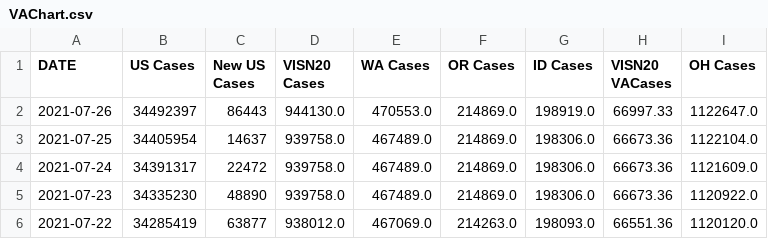
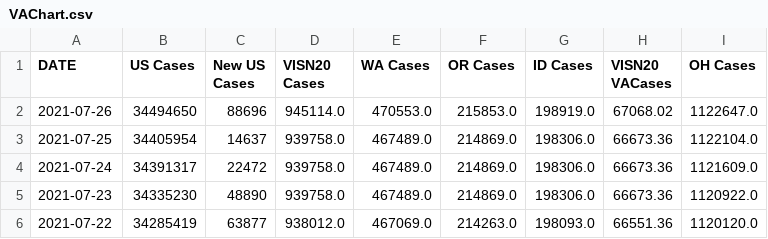
Before and after one commit to sourabpramanik/Covid, a CSV file: VAChart.csv, drawn as a sheet; only a part is shown; the diff names each change by its address in the sheet, - before the commit and + after, or states it on an @@ line.

```diff
--- a/VAChart.csv
+++ b/VAChart.csv
-B2 (US Cases): 34492397
+B2 (US Cases): 34494650
-C2 (New US Cases): 86443
+C2 (New US Cases): 88696
-D2 (VISN20 Cases): 944130.0
+D2 (VISN20 Cases): 945114.0
-F2 (OR Cases): 214869.0
+F2 (OR Cases): 215853.0
-H2 (VISN20 VACases): 66997.33
+H2 (VISN20 VACases): 67068.02
```
Also changed, not shown: CCTVAChart2.csv.
